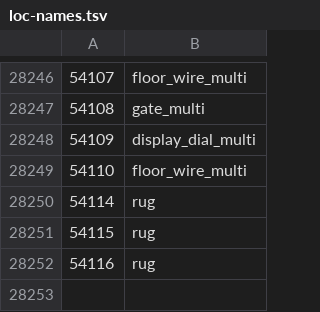
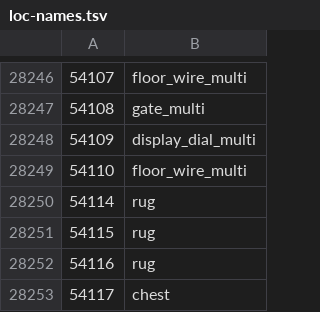
Before and after one commit to Joshua-F/cs2, a TSV file: src/main/resources/org/runestar/cs2/loc-names.tsv, drawn as a sheet; only a part is shown, gaps mark what is left out; the diff names each change by its address in the sheet, - before the commit and + after, or states it on an @@ line.

```diff
--- a/src/main/resources/org/runestar/cs2/loc-names.tsv
+++ b/src/main/resources/org/runestar/cs2/loc-names.tsv
+row 28253: 54117 | chest
```
Also changed, not shown: src/main/resources/org/runestar/cs2/model-names.tsv, src/main/resources/org/runestar/cs2/npc-names.tsv, 3 other files.
